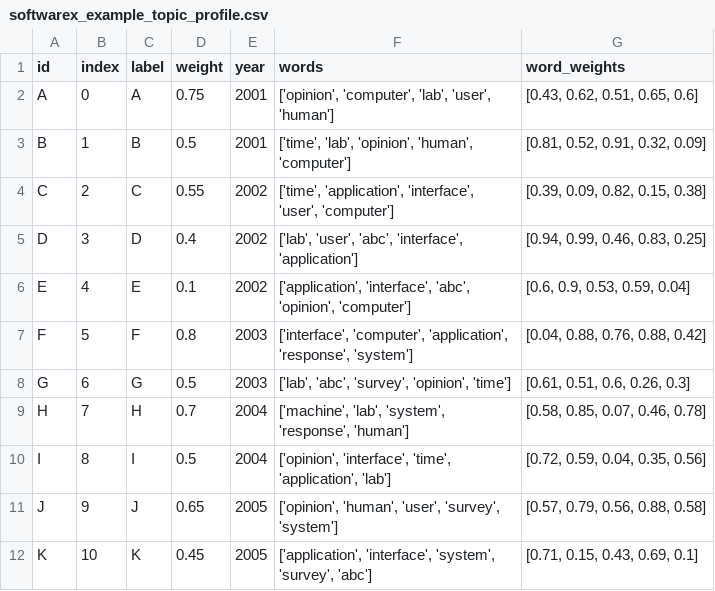
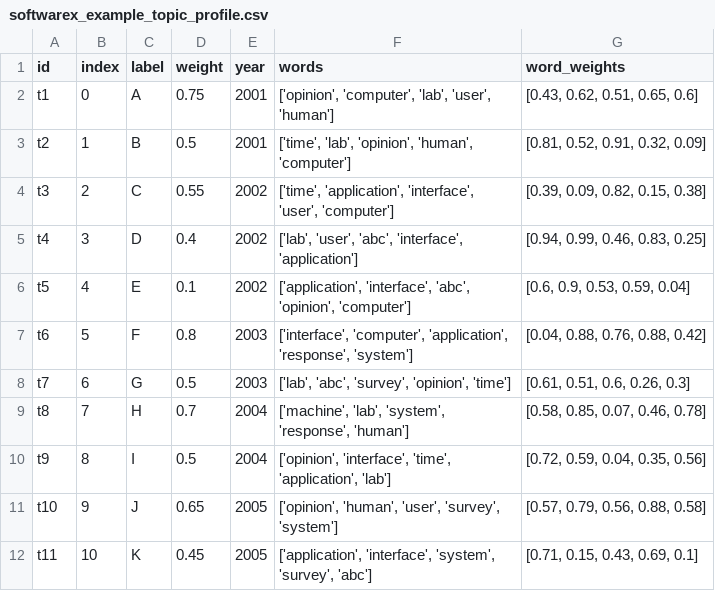
Before and after one commit to Yongbinkang/topicTracker, a CSV file: data/softwarex_example_topic_profile.csv, drawn as a sheet.

Commit message:
Node label representation has been updated!

```diff
--- a/data/softwarex_example_topic_profile.csv
+++ b/data/softwarex_example_topic_profile.csv
@@ -1,12 +1,12 @@
 id,index,label,weight,year,words,word_weights
-A,0,A,0.75,2001,"['opinion', 'computer', 'lab', 'user', 'human']","[0.43, 0.62, 0.51, 0.65, 0.6]"
-B,1,B,0.5,2001,"['time', 'lab', 'opinion', 'human', 'computer']","[0.81, 0.52, 0.91, 0.32, 0.09]"
-C,2,C,0.55,2002,"['time', 'application', 'interface', 'user', 'computer']","[0.39, 0.09, 0.82, 0.15, 0.38]"
-D,3,D,0.4,2002,"['lab', 'user', 'abc', 'interface', 'application']","[0.94, 0.99, 0.46, 0.83, 0.25]"
-E,4,E,0.1,2002,"['application', 'interface', 'abc', 'opinion', 'computer']","[0.6, 0.9, 0.53, 0.59, 0.04]"
-F,5,F,0.8,2003,"['interface', 'computer', 'application', 'response', 'system']","[0.04, 0.88, 0.76, 0.88, 0.42]"
-G,6,G,0.5,2003,"['lab', 'abc', 'survey', 'opinion', 'time']","[0.61, 0.51, 0.6, 0.26, 0.3]"
-H,7,H,0.7,2004,"['machine', 'lab', 'system', 'response', 'human']","[0.58, 0.85, 0.07, 0.46, 0.78]"
-I,8,I,0.5,2004,"['opinion', 'interface', 'time', 'application', 'lab']","[0.72, 0.59, 0.04, 0.35, 0.56]"
-J,9,J,0.65,2005,"['opinion', 'human', 'user', 'survey', 'system']","[0.57, 0.79, 0.56, 0.88, 0.58]"
-K,10,K,0.45,2005,"['application', 'interface', 'system', 'survey', 'abc']","[0.71, 0.15, 0.43, 0.69, 0.1]"
+t1,0,A,0.75,2001,"['opinion', 'computer', 'lab', 'user', 'human']","[0.43, 0.62, 0.51, 0.65, 0.6]"
+t2,1,B,0.5,2001,"['time', 'lab', 'opinion', 'human', 'computer']","[0.81, 0.52, 0.91, 0.32, 0.09]"
+t3,2,C,0.55,2002,"['time', 'application', 'interface', 'user', 'computer']","[0.39, 0.09, 0.82, 0.15, 0.38]"
+t4,3,D,0.4,2002,"['lab', 'user', 'abc', 'interface', 'application']","[0.94, 0.99, 0.46, 0.83, 0.25]"
+t5,4,E,0.1,2002,"['application', 'interface', 'abc', 'opinion', 'computer']","[0.6, 0.9, 0.53, 0.59, 0.04]"
+t6,5,F,0.8,2003,"['interface', 'computer', 'application', 'response', 'system']","[0.04, 0.88, 0.76, 0.88, 0.42]"
+t7,6,G,0.5,2003,"['lab', 'abc', 'survey', 'opinion', 'time']","[0.61, 0.51, 0.6, 0.26, 0.3]"
+t8,7,H,0.7,2004,"['machine', 'lab', 'system', 'response', 'human']","[0.58, 0.85, 0.07, 0.46, 0.78]"
+t9,8,I,0.5,2004,"['opinion', 'interface', 'time', 'application', 'lab']","[0.72, 0.59, 0.04, 0.35, 0.56]"
+t10,9,J,0.65,2005,"['opinion', 'human', 'user', 'survey', 'system']","[0.57, 0.79, 0.56, 0.88, 0.58]"
+t11,10,K,0.45,2005,"['application', 'interface', 'system', 'survey', 'abc']","[0.71, 0.15, 0.43, 0.69, 0.1]"
```
Also changed, not shown: data/softwarex_example_tes_matrix.csv, 2 other files.
